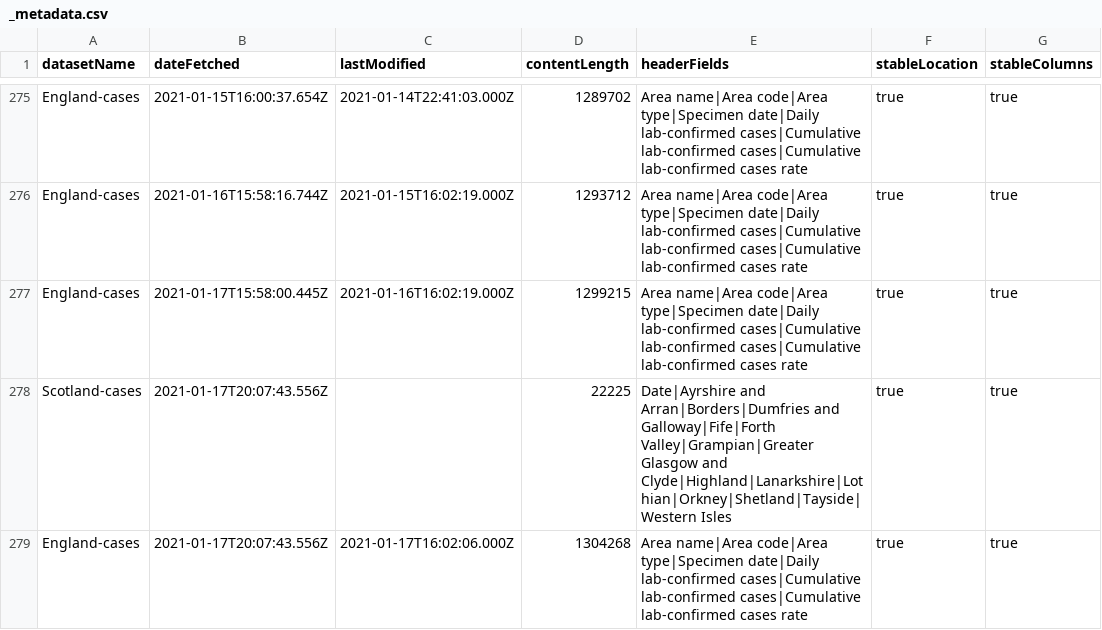
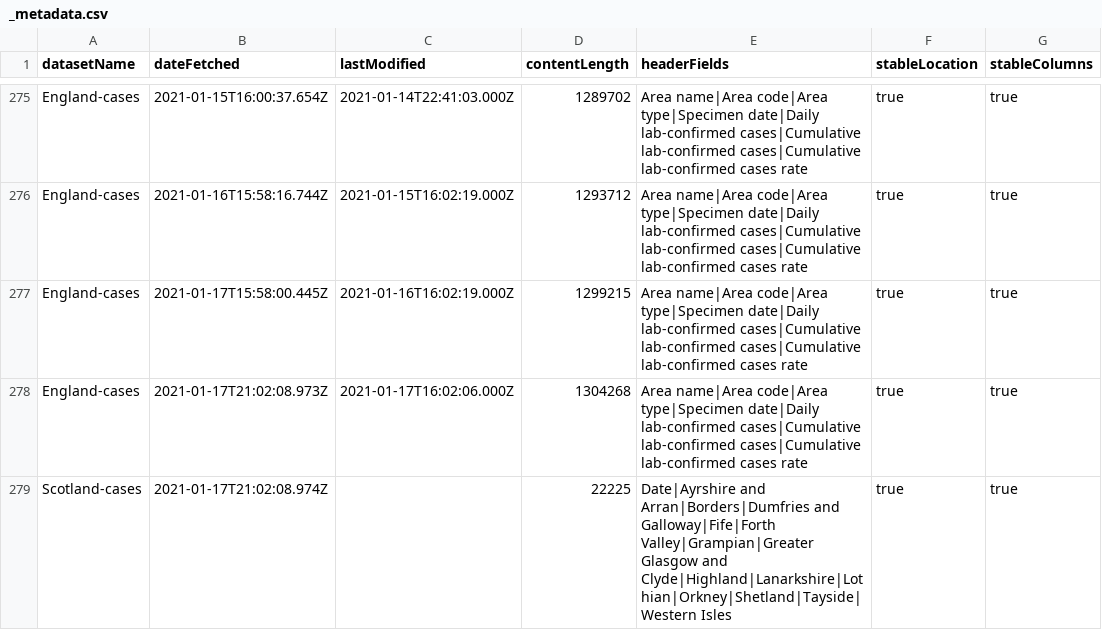
Before and after one commit to odileeds/covid-19-uk-datasets, a CSV file: data/_metadata.csv, drawn as a sheet; only a part is shown, gaps mark what is left out.

```diff
--- a/data/_metadata.csv
+++ b/data/_metadata.csv
@@ -277,3 +277,3 @@
 "England-cases","2021-01-17T15:58:00.445Z","2021-01-16T16:02:19.000Z","1299215","Area name|Area code|Area type|Specimen date|Daily lab-confirmed cases|Cumulative lab-confirmed cases|Cumulative lab-confirmed cases rate","true","true"
-"Scotland-cases","2021-01-17T20:07:43.556Z",,"22225","Date|Ayrshire and Arran|Borders|Dumfries and Galloway|Fife|Forth Valley|Grampian|Greater Glasgow and Clyde|Highland|Lanarkshire|Lothian|Orkney|Shetland|Tayside|Western Isles","true","true"
-"England-cases","2021-01-17T20:07:43.556Z","2021-01-17T16:02:06.000Z","1304268","Area name|Area code|Area type|Specimen date|Daily lab-confirmed cases|Cumulative lab-confirmed cases|Cumulative lab-confirmed cases rate","true","true"
+"England-cases","2021-01-17T21:02:08.973Z","2021-01-17T16:02:06.000Z","1304268","Area name|Area code|Area type|Specimen date|Daily lab-confirmed cases|Cumulative lab-confirmed cases|Cumulative lab-confirmed cases rate","true","true"
+"Scotland-cases","2021-01-17T21:02:08.974Z",,"22225","Date|Ayrshire and Arran|Borders|Dumfries and Galloway|Fife|Forth Valley|Grampian|Greater Glasgow and Clyde|Highland|Lanarkshire|Lothian|Orkney|Shetland|Tayside|Western Isles","true","true"
```
